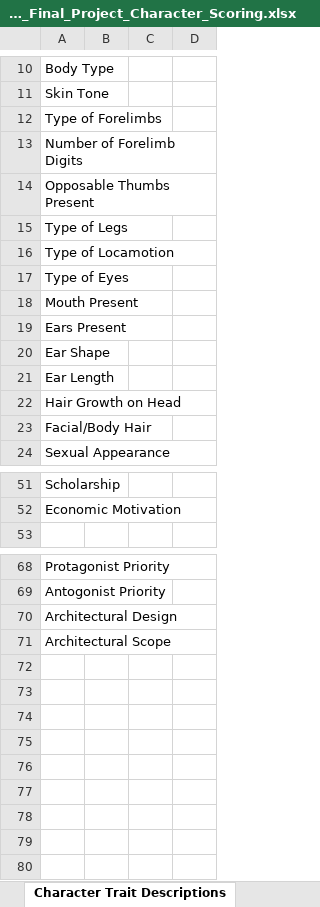
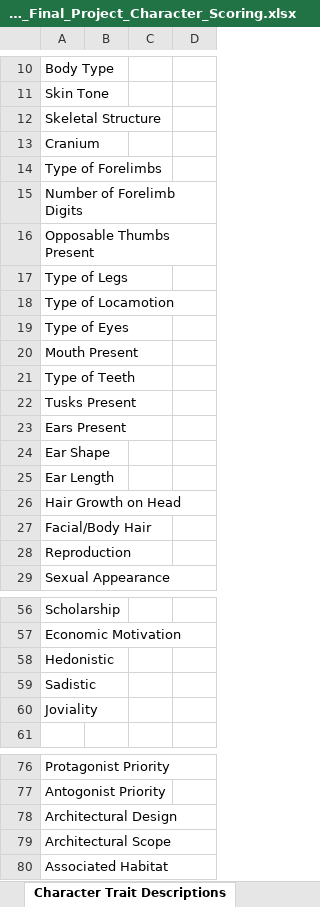
Before and after one commit to jmahguib-ISU/EEOB563_Final_Project, an Excel workbook: EEOB563_Final_Project_Character_Scoring.xlsx, sheet Character Trait Descriptions, drawn as a sheet; only a part is shown, gaps mark what is left out; values as stored, in another font and other column widths than the file's, no borders; the diff names each change by its address in the sheet, - before the commit and + after, or states it on an @@ line.

```diff
--- a/EEOB563_Final_Project_Character_Scoring.xlsx (sheet Character Trait Descriptions)
+++ b/EEOB563_Final_Project_Character_Scoring.xlsx (sheet Character Trait Descriptions)
+row 12: Skeletal Structure
+row 13: Cranium
+row 21: Type of Teeth
+row 22: Tusks Present
+row 28: Reproduction
+row 58: Hedonistic
+row 59: Sadistic
+row 60: Joviality
+row 80: Associated Habitat
```
Also changed, not shown: sheet Traits Matrix, sheet Character Trait Scores.
